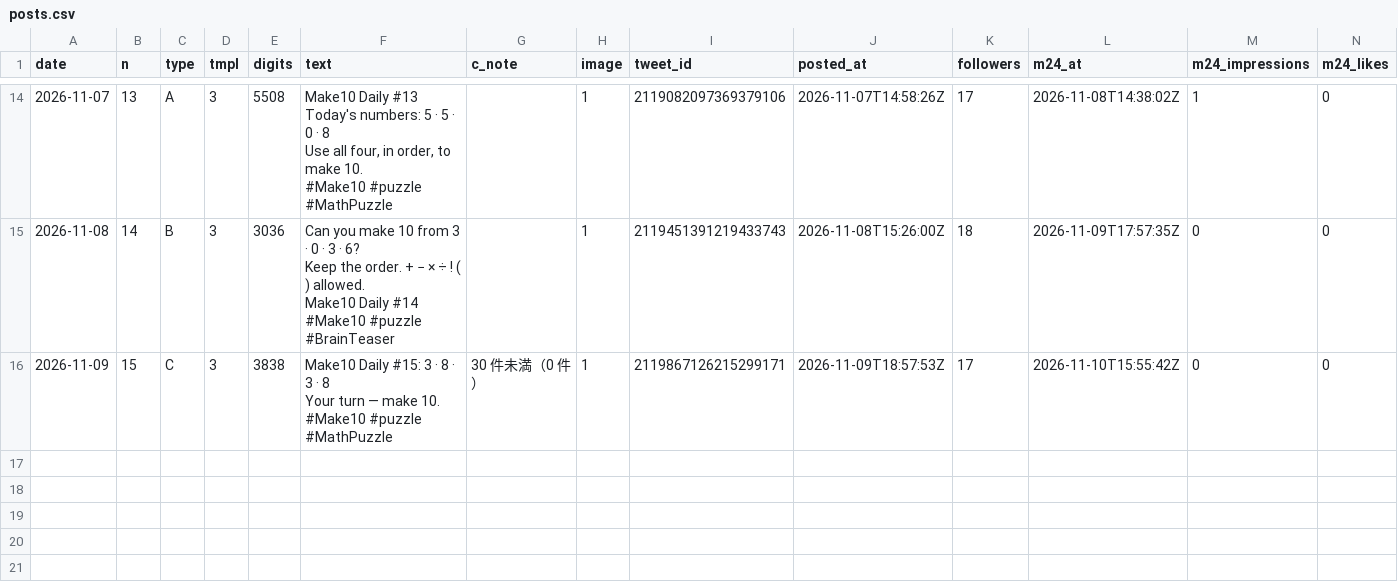
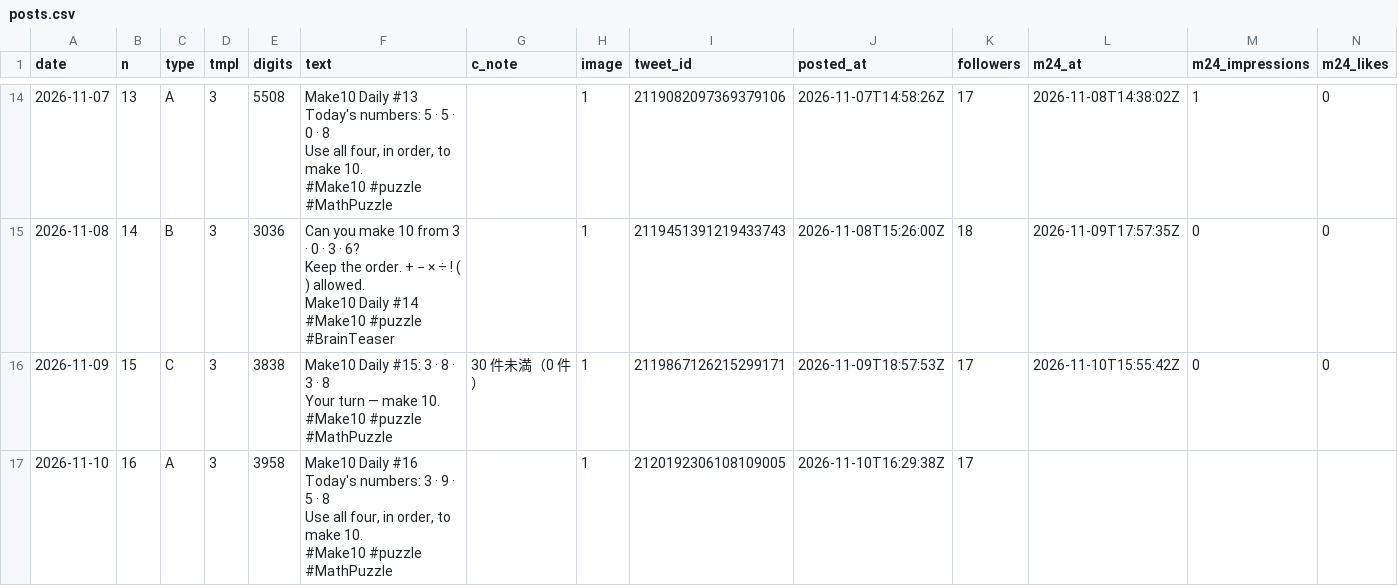
Before and after one commit to ihudodo-k/make10, a CSV file: promo/data/posts.csv, drawn as a sheet; only a part is shown, gaps mark what is left out; rows hold the shown columns only; ↵ is a line break in a cell; the diff names each change by its address in the sheet, - before the commit and + after, or states it on an @@ line.

```diff
--- a/promo/data/posts.csv
+++ b/promo/data/posts.csv
+row 17: 2026-11-10 | 16 | A | 3 | 3958 | Make10 Daily #16 ↵ Today's numbers: 3 · 9 · 5 · 8 ↵ Use all four, in order, to make 10. ↵ #Make10 #puzzle #MathPuzzle |  | 1 | 2120192306108109005 | 2026-11-10T16:29:38Z | 17
```
